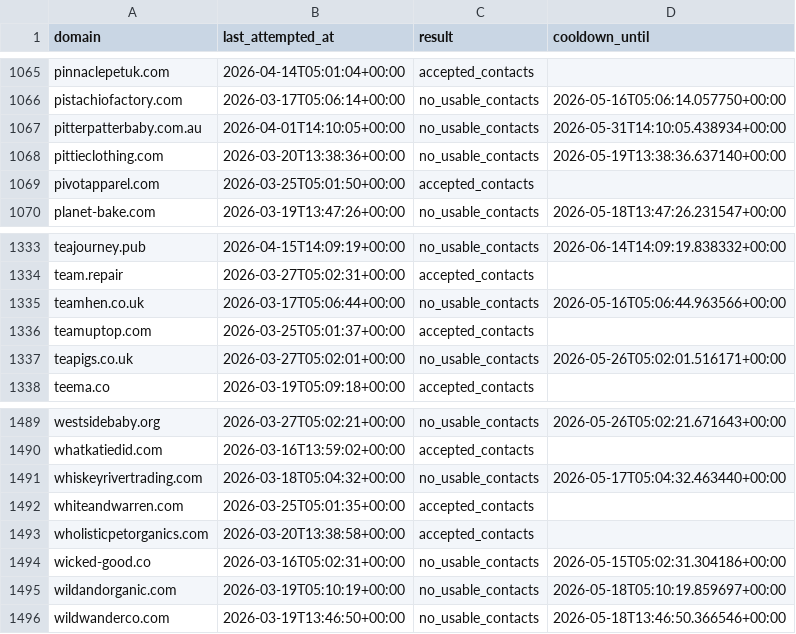
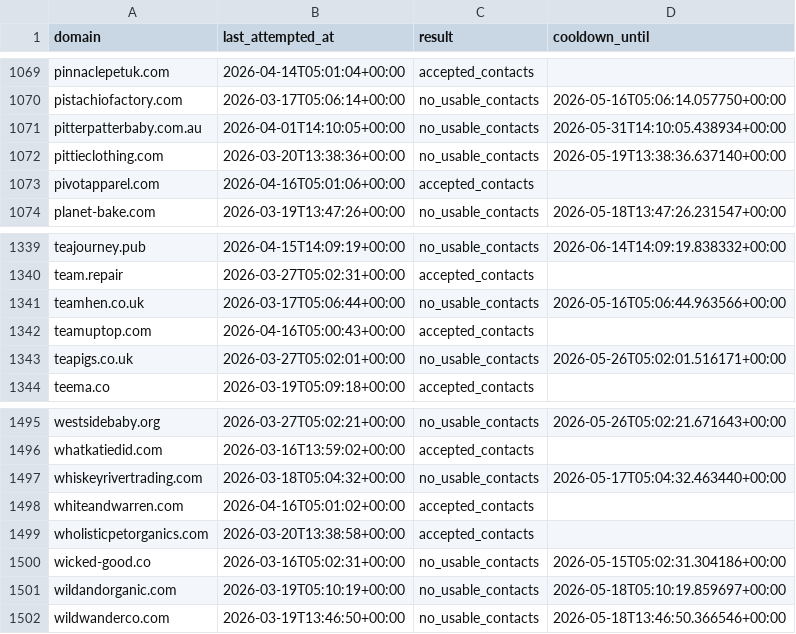
Before and after one commit to david-anata/Lead-scraper, a CSV file: state/apollo_attempts.csv, drawn as a sheet; only a part is shown, gaps mark what is left out; the diff covers the shown part only.

Commit message:
Update Apollo attempts state

```diff
--- a/state/apollo_attempts.csv
+++ b/state/apollo_attempts.csv
@@ -1068,3 +1072,3 @@ pitterpatterbaby.com.au,2026-04-01T14:10:05+00:00,no_usable_contacts,2026-05-31T
 pittieclothing.com,2026-03-20T13:38:36+00:00,no_usable_contacts,2026-05-19T13:38:36.637140+00:00
-pivotapparel.com,2026-03-25T05:01:50+00:00,accepted_contacts,
+pivotapparel.com,2026-04-16T05:01:06+00:00,accepted_contacts,
 planet-bake.com,2026-03-19T13:47:26+00:00,no_usable_contacts,2026-05-18T13:47:26.231547+00:00
@@ -1335,3 +1341,3 @@ team.repair,2026-03-27T05:02:31+00:00,accepted_contacts,
 teamhen.co.uk,2026-03-17T05:06:44+00:00,no_usable_contacts,2026-05-16T05:06:44.963566+00:00
-teamuptop.com,2026-03-25T05:01:37+00:00,accepted_contacts,
+teamuptop.com,2026-04-16T05:00:43+00:00,accepted_contacts,
 teapigs.co.uk,2026-03-27T05:02:01+00:00,no_usable_contacts,2026-05-26T05:02:01.516171+00:00
@@ -1491,3 +1497,3 @@ whatkatiedid.com,2026-03-16T13:59:02+00:00,accepted_contacts,
 whiskeyrivertrading.com,2026-03-18T05:04:32+00:00,no_usable_contacts,2026-05-17T05:04:32.463440+00:00
-whiteandwarren.com,2026-03-25T05:01:35+00:00,accepted_contacts,
+whiteandwarren.com,2026-04-16T05:01:02+00:00,accepted_contacts,
 wholisticpetorganics.com,2026-03-20T13:38:58+00:00,accepted_contacts,
```
Also changed, not shown: 6 added rows and 7 edited cells elsewhere in this file.
